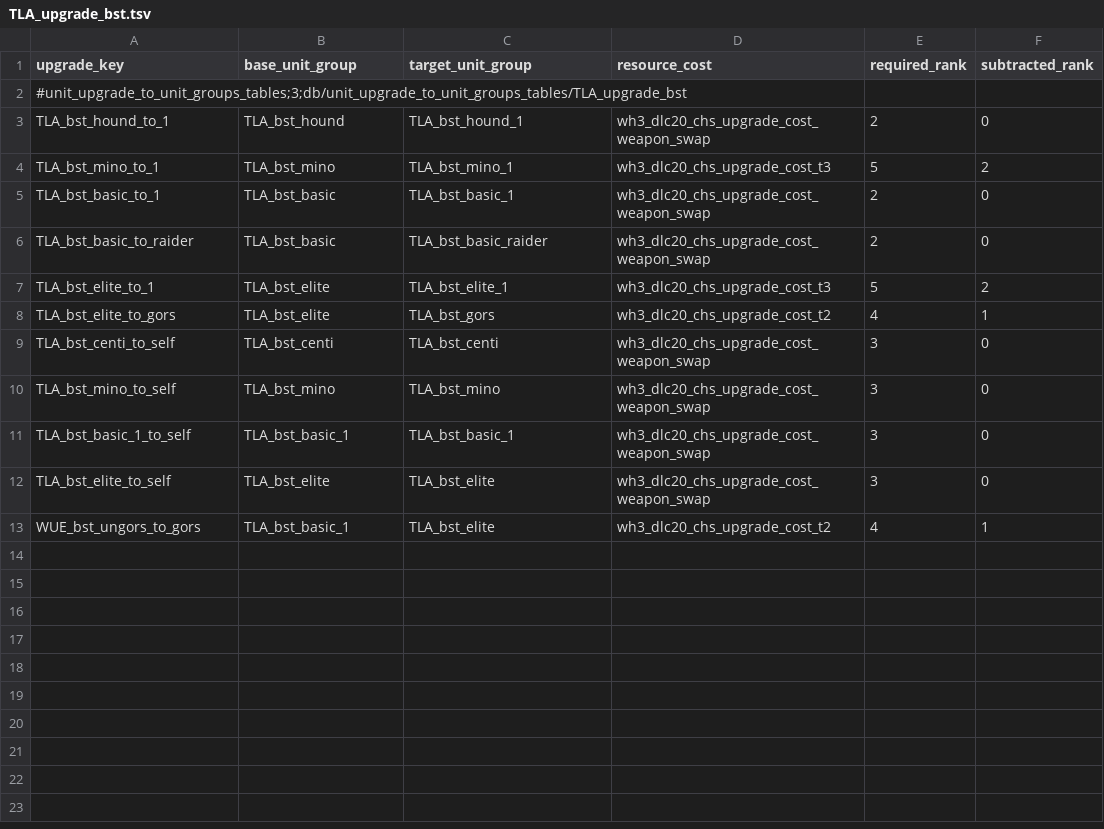
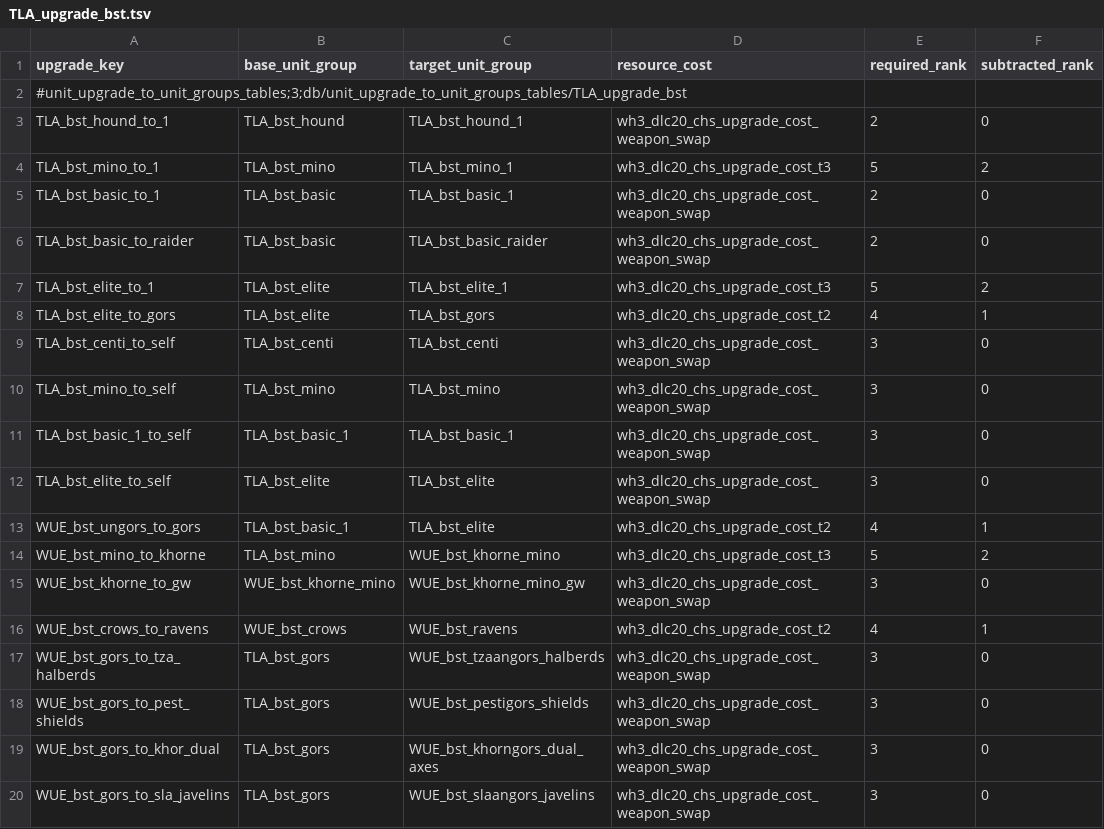
Before and after one commit to zverofaust/WarbandUpgradeExpanded, a TSV file: db/unit_upgrade_to_unit_groups_tables/TLA_upgrade_bst.tsv, drawn as a sheet.

Commit message:
Add verified Beastmen marked-Gor, Khorne Minotaur, and crow upgrade branches

```diff
--- a/db/unit_upgrade_to_unit_groups_tables/TLA_upgrade_bst.tsv
+++ b/db/unit_upgrade_to_unit_groups_tables/TLA_upgrade_bst.tsv
@@ -13 +13,8 @@ TLA_bst_elite_to_self	TLA_bst_elite	TLA_bst_elite	wh3_dlc20_chs_upgrade_cost_wea
 WUE_bst_ungors_to_gors	TLA_bst_basic_1	TLA_bst_elite	wh3_dlc20_chs_upgrade_cost_t2	4	1
+WUE_bst_mino_to_khorne	TLA_bst_mino	WUE_bst_khorne_mino	wh3_dlc20_chs_upgrade_cost_t3	5	2
+WUE_bst_khorne_to_gw	WUE_bst_khorne_mino	WUE_bst_khorne_mino_gw	wh3_dlc20_chs_upgrade_cost_weapon_swap	3	0
+WUE_bst_crows_to_ravens	WUE_bst_crows	WUE_bst_ravens	wh3_dlc20_chs_upgrade_cost_t2	4	1
+WUE_bst_gors_to_tza_halberds	TLA_bst_gors	WUE_bst_tzaangors_halberds	wh3_dlc20_chs_upgrade_cost_weapon_swap	3	0
+WUE_bst_gors_to_pest_shields	TLA_bst_gors	WUE_bst_pestigors_shields	wh3_dlc20_chs_upgrade_cost_weapon_swap	3	0
+WUE_bst_gors_to_khor_dual	TLA_bst_gors	WUE_bst_khorngors_dual_axes	wh3_dlc20_chs_upgrade_cost_weapon_swap	3	0
+WUE_bst_gors_to_sla_javelins	TLA_bst_gors	WUE_bst_slaangors_javelins	wh3_dlc20_chs_upgrade_cost_weapon_swap	3	0
```
